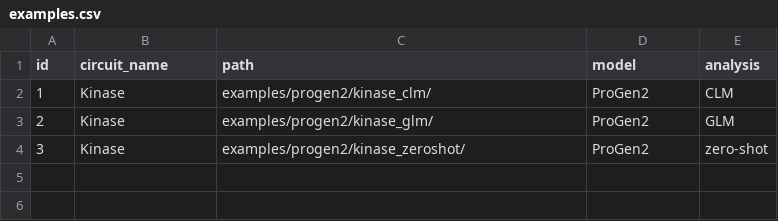
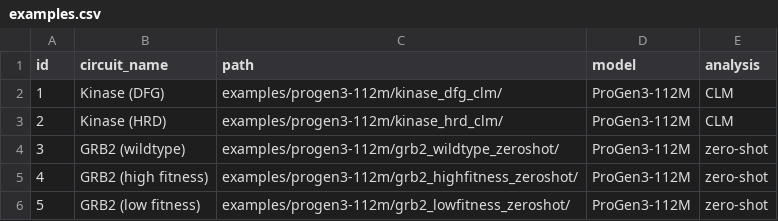
Before and after one commit to protgen/protgen.github.io, a CSV file: examples/examples.csv, drawn as a sheet.

Commit message:
new examples

```diff
--- a/examples/examples.csv
+++ b/examples/examples.csv
@@ -1,4 +1,6 @@
 id,circuit_name,path,model,analysis
-1,"Kinase","examples/progen2/kinase_clm/","ProGen2","CLM"
-2,"Kinase","examples/progen2/kinase_glm/","ProGen2","GLM"
-3,"Kinase","examples/progen2/kinase_zeroshot/","ProGen2","zero-shot"
+1,"Kinase (DFG)","examples/progen3-112m/kinase_dfg_clm/","ProGen3-112M","CLM"
+2,"Kinase (HRD)","examples/progen3-112m/kinase_hrd_clm/","ProGen3-112M","CLM"
+3,"GRB2 (wildtype)","examples/progen3-112m/grb2_wildtype_zeroshot/","ProGen3-112M","zero-shot"
+4,"GRB2 (high fitness)","examples/progen3-112m/grb2_highfitness_zeroshot/","ProGen3-112M","zero-shot"
+5,"GRB2 (low fitness)","examples/progen3-112m/grb2_lowfitness_zeroshot/","ProGen3-112M","zero-shot"
```
Also changed, not shown: 38 other files.
